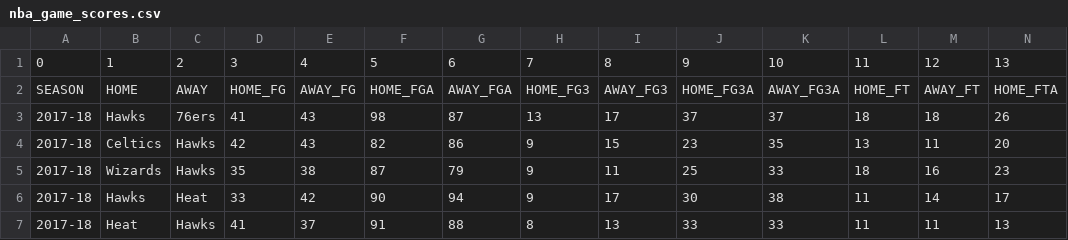
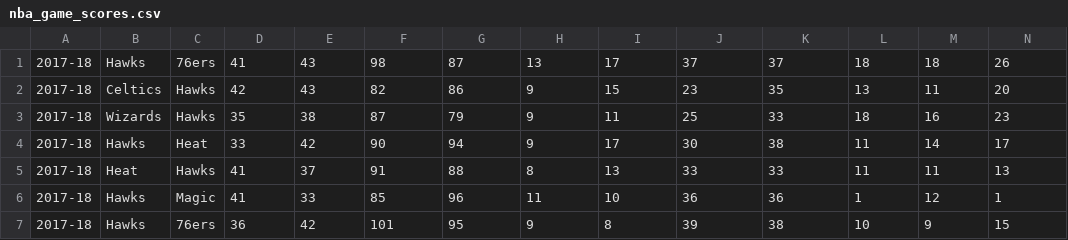
Before and after one commit to moden-coding/data-analysis-nba-A1rbus330, a CSV file: nba_game_scores.csv, drawn as a sheet; only a part is shown; the shorter side is filled out with more unchanged rows; rows hold the shown columns only; the diff names each change by its address in the sheet, - before the commit and + after, or states it on an @@ line.

Commit message:
Update nba_game_scores.csv

```diff
--- a/nba_game_scores.csv
+++ b/nba_game_scores.csv
-row 1: 0 | 1 | 2 | 3 | 4 | 5 | 6 | 7 | 8 | 9 | 10 | 11 | 12 | 13
-row 2: SEASON | HOME | AWAY | HOME_FG | AWAY_FG | HOME_FGA | AWAY_FGA | HOME_FG3 | AWAY_FG3 | HOME_FG3A | AWAY_FG3A | HOME_FT | AWAY_FT | HOME_FTA
```
